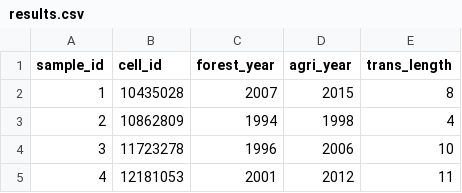
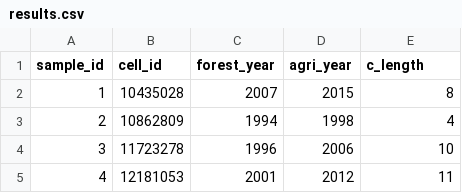
Before and after one commit to hugotseixas/forest-agri-conversion, a CSV file: data/validation/results.csv, drawn as a sheet; only a part is shown.

Commit message:
Change column name.

```diff
--- a/data/validation/results.csv
+++ b/data/validation/results.csv
@@ -1,2 +1,2 @@
-sample_id,cell_id,forest_year,agri_year,trans_length
+sample_id,cell_id,forest_year,agri_year,c_length
 1,10435028,2007,2015,8
```
